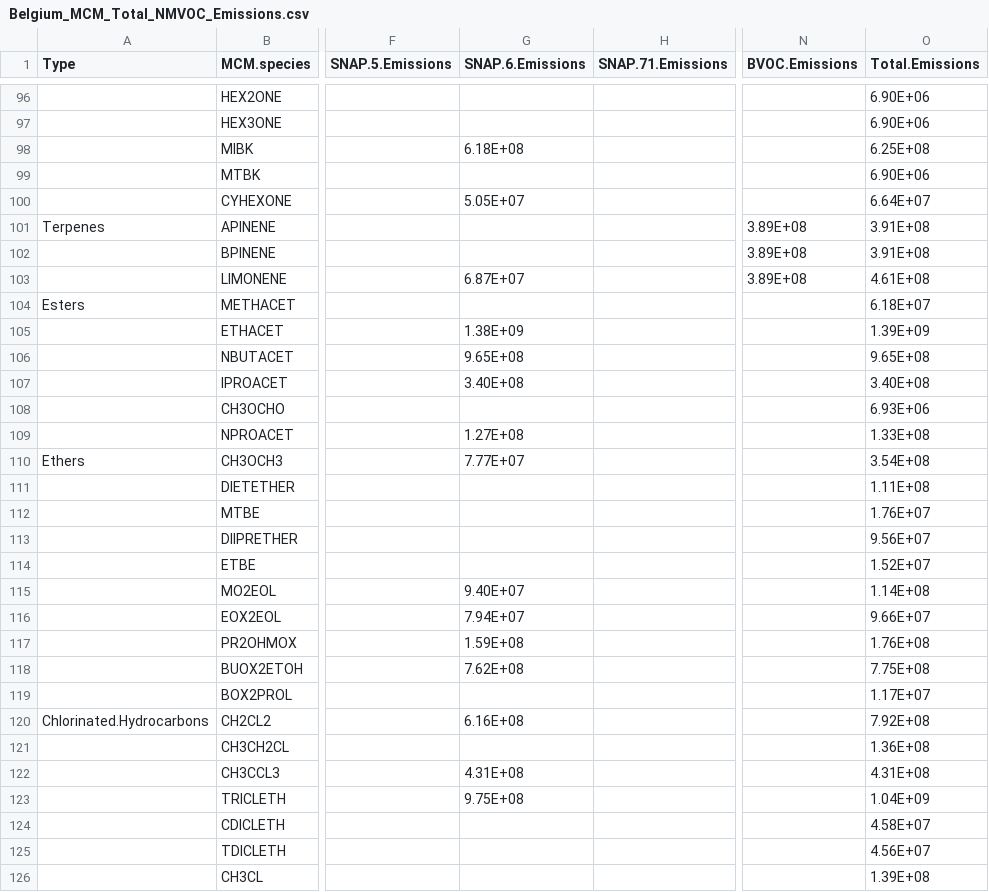
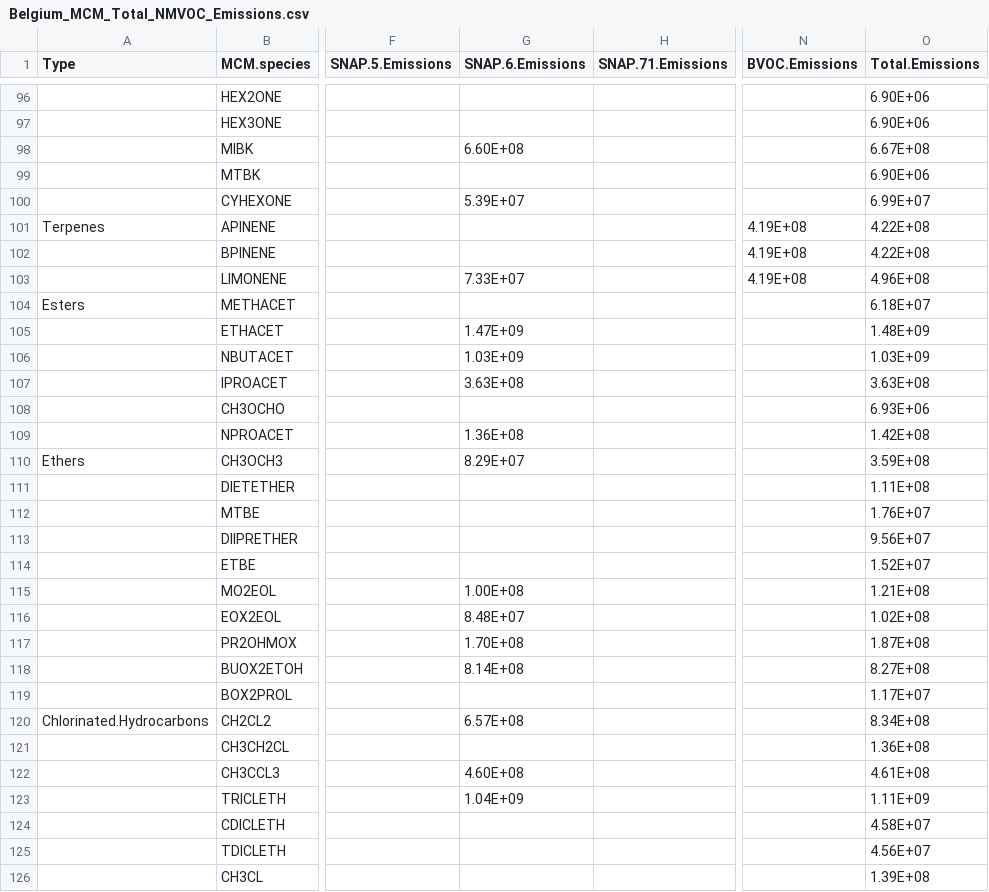
Before and after one commit to ganna10/Paper_Meteorology_Ozone, a CSV file: Belgium_MCM_Total_NMVOC_Emissions.csv, drawn as a sheet; only a part is shown, gaps mark what is left out; the diff covers the shown part only; the diff names each change by its address in the sheet, - before the commit and + after, or states it on an @@ line.

```diff
--- a/Belgium_MCM_Total_NMVOC_Emissions.csv
+++ b/Belgium_MCM_Total_NMVOC_Emissions.csv
-G98 (SNAP.6.Emissions): 6.18E+08
+G98 (SNAP.6.Emissions): 6.60E+08
-O98 (Total.Emissions): 6.25E+08
+O98 (Total.Emissions): 6.67E+08
-G100 (SNAP.6.Emissions): 5.05E+07
+G100 (SNAP.6.Emissions): 5.39E+07
-O100 (Total.Emissions): 6.64E+07
+O100 (Total.Emissions): 6.99E+07
-N101:N103 (BVOC.Emissions): 3.89E+08
+N101:N103 (BVOC.Emissions): 4.19E+08
-O101:O102 (Total.Emissions): 3.91E+08
+O101:O102 (Total.Emissions): 4.22E+08
-G103 (SNAP.6.Emissions): 6.87E+07
+G103 (SNAP.6.Emissions): 7.33E+07
-O103 (Total.Emissions): 4.61E+08
+O103 (Total.Emissions): 4.96E+08
-G105 (SNAP.6.Emissions): 1.38E+09
+G105 (SNAP.6.Emissions): 1.47E+09
-O105 (Total.Emissions): 1.39E+09
+O105 (Total.Emissions): 1.48E+09
-G106 (SNAP.6.Emissions): 9.65E+08
+G106 (SNAP.6.Emissions): 1.03E+09
-O106 (Total.Emissions): 9.65E+08
+O106 (Total.Emissions): 1.03E+09
-G107 (SNAP.6.Emissions): 3.40E+08
+G107 (SNAP.6.Emissions): 3.63E+08
-O107 (Total.Emissions): 3.40E+08
+O107 (Total.Emissions): 3.63E+08
-G109 (SNAP.6.Emissions): 1.27E+08
+G109 (SNAP.6.Emissions): 1.36E+08
-O109 (Total.Emissions): 1.33E+08
+O109 (Total.Emissions): 1.42E+08
-G110 (SNAP.6.Emissions): 7.77E+07
+G110 (SNAP.6.Emissions): 8.29E+07
-O110 (Total.Emissions): 3.54E+08
+O110 (Total.Emissions): 3.59E+08
-G115 (SNAP.6.Emissions): 9.40E+07
+G115 (SNAP.6.Emissions): 1.00E+08
-O115 (Total.Emissions): 1.14E+08
+O115 (Total.Emissions): 1.21E+08
-G116 (SNAP.6.Emissions): 7.94E+07
+G116 (SNAP.6.Emissions): 8.48E+07
-O116 (Total.Emissions): 9.66E+07
+O116 (Total.Emissions): 1.02E+08
-G117 (SNAP.6.Emissions): 1.59E+08
+G117 (SNAP.6.Emissions): 1.70E+08
-O117 (Total.Emissions): 1.76E+08
+O117 (Total.Emissions): 1.87E+08
-G118 (SNAP.6.Emissions): 7.62E+08
+G118 (SNAP.6.Emissions): 8.14E+08
-O118 (Total.Emissions): 7.75E+08
+O118 (Total.Emissions): 8.27E+08
-G120 (SNAP.6.Emissions): 6.16E+08
+G120 (SNAP.6.Emissions): 6.57E+08
-O120 (Total.Emissions): 7.92E+08
+O120 (Total.Emissions): 8.34E+08
-G122 (SNAP.6.Emissions): 4.31E+08
+G122 (SNAP.6.Emissions): 4.60E+08
-O122 (Total.Emissions): 4.31E+08
+O122 (Total.Emissions): 4.61E+08
-G123 (SNAP.6.Emissions): 9.75E+08
+G123 (SNAP.6.Emissions): 1.04E+09
-O123 (Total.Emissions): 1.04E+09
+O123 (Total.Emissions): 1.11E+09
```
Also changed, not shown: 99 edited cells elsewhere in this file, Benelux_MOZART_Total_NMVOC_Emissions.csv, Luxembourg_MCM_Total_NMVOC_Emissions.csv, 23 other files.
